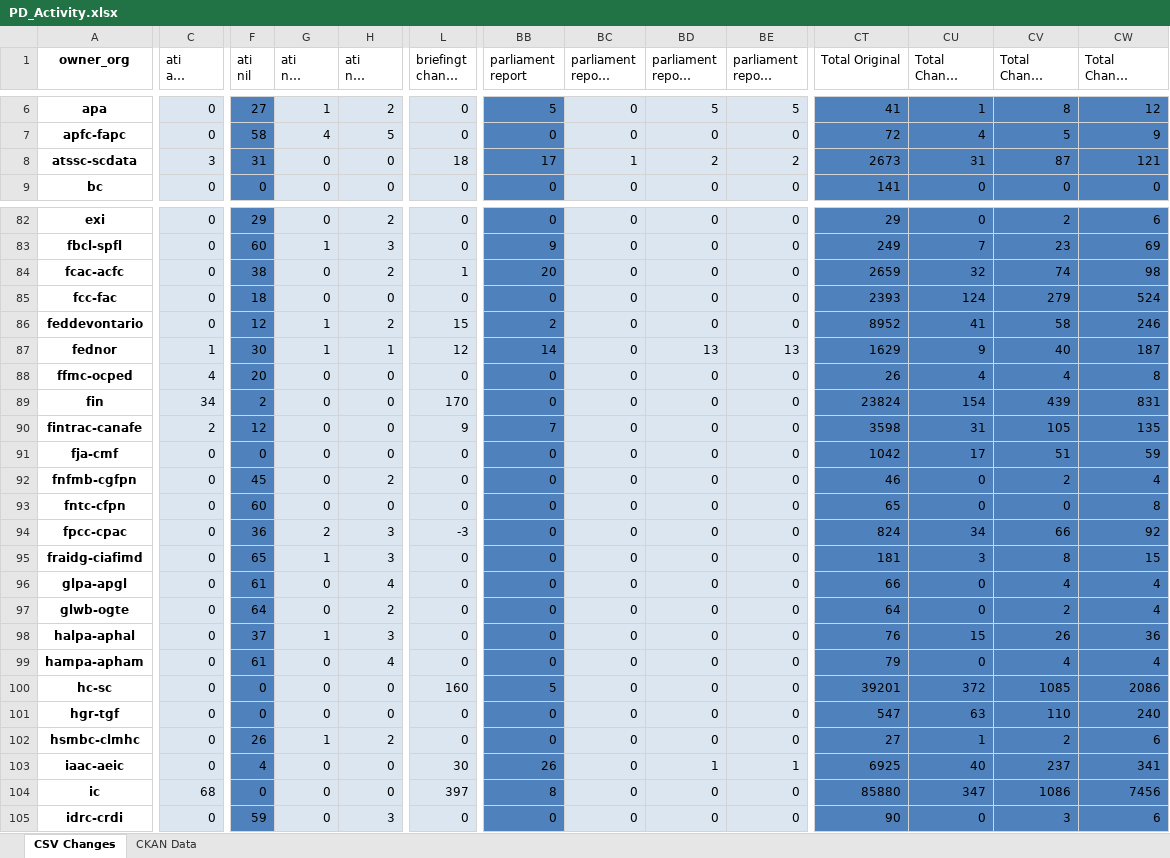
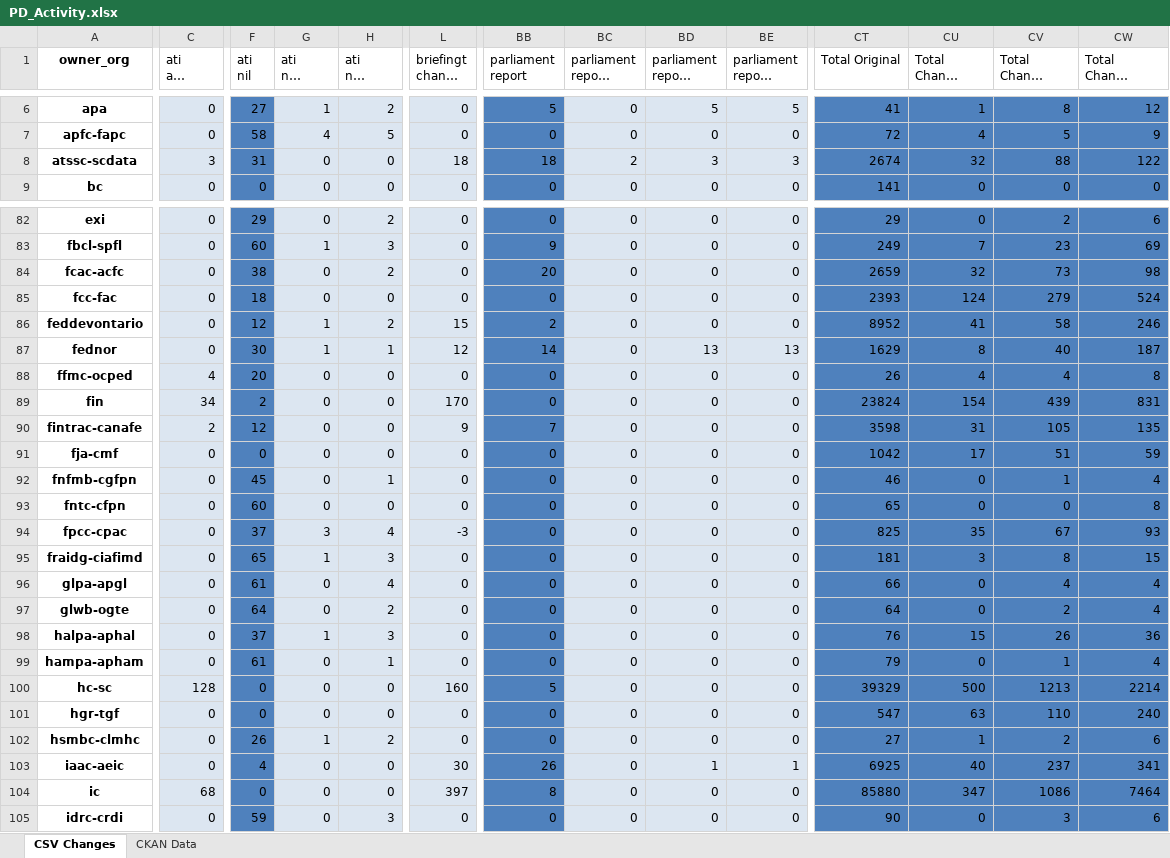
Before and after one commit to PatLittle/analytics-corporate-reporting, an Excel workbook: PD_CHANGES_RPT/PD_Activity.xlsx, sheet CSV Changes, drawn as a sheet; only a part is shown, gaps mark what is left out; long unchanged cells end in …; values as stored, in another font and other column widths than the file's, no borders; the diff covers the shown part only; the diff names each change by its address in the sheet, - before the commit and + after, or states it on an @@ line.

```diff
--- a/PD_CHANGES_RPT/PD_Activity.xlsx (sheet CSV Changes)
+++ b/PD_CHANGES_RPT/PD_Activity.xlsx (sheet CSV Changes)
-BB8 (parliament report): 17
+BB8 (parliament report): 18
-BC8 (parliament report change 30-days): 1
+BC8 (parliament report change 30-days): 2
-BD8 (parliament report change 90-days): 2
+BD8 (parliament report change 90-days): 3
-BE8: 2
+BE8: 3
-CT8 (Total Original): 2673
+CT8 (Total Original): 2674
-CU8 (Total Change 30-days): 31
+CU8 (Total Change 30-days): 32
-CV8 (Total Change 90-days): 87
+CV8 (Total Change 90-days): 88
-CW8 (Total Change 6-months): 121
+CW8 (Total Change 6-months): 122
-L84 (briefingt change 90-days): 1
+L84 (briefingt change 90-days): 0
-CV84 (Total Change 90-days): 74
+CV84 (Total Change 90-days): 73
-C87 (ati all change 30-days): 1
+C87 (ati all change 30-days): 0
-CU87 (Total Change 30-days): 9
+CU87 (Total Change 30-days): 8
-H92 (ati nil change 90-days): 2
+H92 (ati nil change 90-days): 1
-CV92 (Total Change 90-days): 2
+CV92 (Total Change 90-days): 1
-F94 (ati nil): 36
+F94 (ati nil): 37
-G94 (ati nil change 30-days): 2
+G94 (ati nil change 30-days): 3
-H94 (ati nil change 90-days): 3
+H94 (ati nil change 90-days): 4
-CT94 (Total Original): 824
+CT94 (Total Original): 825
-CU94 (Total Change 30-days): 34
+CU94 (Total Change 30-days): 35
-CV94 (Total Change 90-days): 66
+CV94 (Total Change 90-days): 67
-CW94 (Total Change 6-months): 92
+CW94 (Total Change 6-months): 93
-H99 (ati nil change 90-days): 4
+H99 (ati nil change 90-days): 1
-CV99 (Total Change 90-days): 4
+CV99 (Total Change 90-days): 1
-C100 (ati all change 30-days): 0
+C100 (ati all change 30-days): 128
-CT100 (Total Original): 39201
+CT100 (Total Original): 39329
-CU100 (Total Change 30-days): 372
+CU100 (Total Change 30-days): 500
-CV100 (Total Change 90-days): 1085
+CV100 (Total Change 90-days): 1213
-CW100 (Total Change 6-months): 2086
+CW100 (Total Change 6-months): 2214
-CW104 (Total Change 6-months): 7456
+CW104 (Total Change 6-months): 7464
```
Also changed, not shown: 207 edited cells elsewhere in this sheet, sheet CKAN Data, 2 other files.
